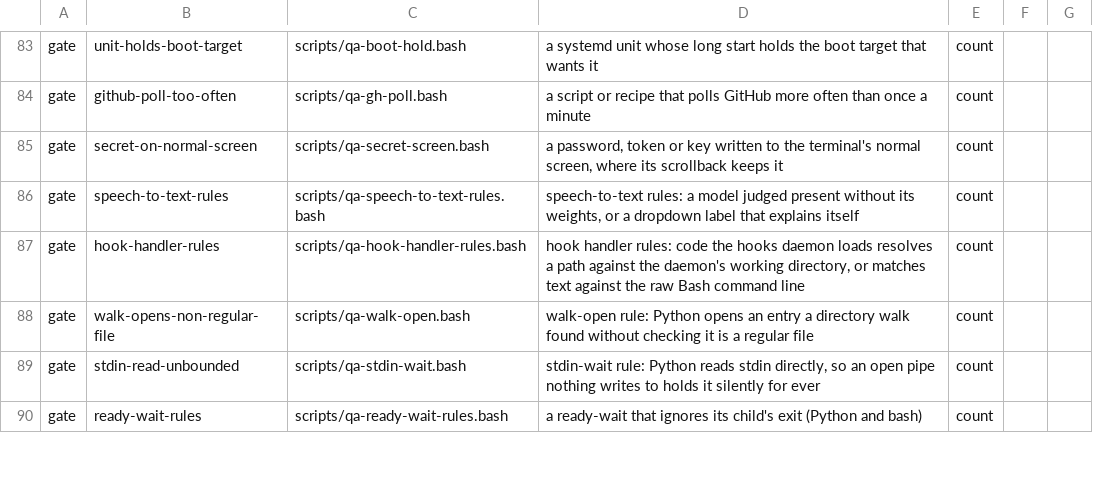
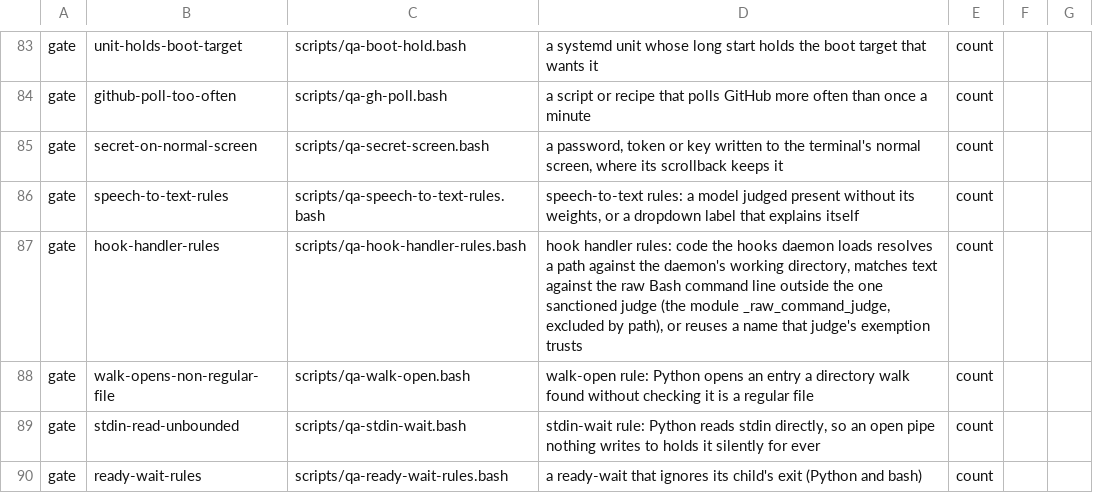
Before and after one commit to LongTermSupport/fedora-desktop, a TSV file: scripts/qa-gates.tsv, drawn as a sheet; only a part is shown, gaps mark what is left out.

```diff
--- a/scripts/qa-gates.tsv
+++ b/scripts/qa-gates.tsv
@@ -86,3 +86,3 @@ gate	secret-on-normal-screen	scripts/qa-secret-screen.bash	a password, token or
 gate	speech-to-text-rules	scripts/qa-speech-to-text-rules.bash	speech-to-text rules: a model judged present without its weights, or a dropdown label that explains itself	count
-gate	hook-handler-rules	scripts/qa-hook-handler-rules.bash	hook handler rules: code the hooks daemon loads resolves a path against the daemon's working directory, or matches text against the raw Bash command line	count
+gate	hook-handler-rules	scripts/qa-hook-handler-rules.bash	hook handler rules: code the hooks daemon loads resolves a path against the daemon's working directory, matches text against the raw Bash command line outside the one sanctioned judge (the module _raw_command_judge, excluded by path), or reuses a name that judge's exemption trusts	count
 gate	walk-opens-non-regular-file	scripts/qa-walk-open.bash	walk-open rule: Python opens an entry a directory walk found without checking it is a regular file	count
```
Also changed, not shown: 12 other files.
